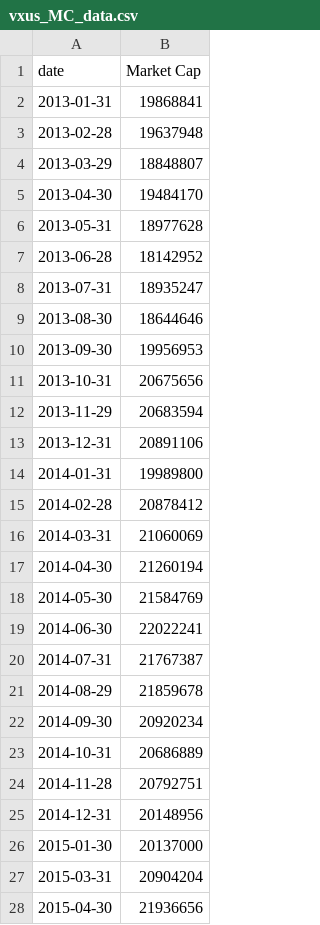
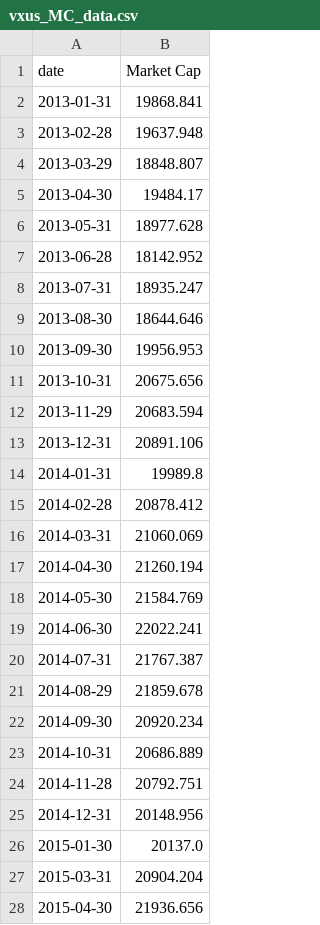
Before and after one commit to akoganti/Market-Portfolio, a CSV file: vxus_MC_data.csv, drawn as a sheet; only a part is shown; the diff covers the shown part only.

```diff
--- a/vxus_MC_data.csv
+++ b/vxus_MC_data.csv
@@ -1,28 +1,28 @@
 date,Market Cap
-2013-01-31,19868841
-2013-02-28,19637948
-2013-03-29,18848807
-2013-04-30,19484170
-2013-05-31,18977628
-2013-06-28,18142952
-2013-07-31,18935247
-2013-08-30,18644646
-2013-09-30,19956953
-2013-10-31,20675656
-2013-11-29,20683594
-2013-12-31,20891106
-2014-01-31,19989800
-2014-02-28,20878412
-2014-03-31,21060069
-2014-04-30,21260194
-2014-05-30,21584769
-2014-06-30,22022241
-2014-07-31,21767387
-2014-08-29,21859678
-2014-09-30,20920234
-2014-10-31,20686889
-2014-11-28,20792751
-2014-12-31,20148956
-2015-01-30,20137000
-2015-03-31,20904204
-2015-04-30,21936656
+2013-01-31,19868.841
+2013-02-28,19637.948
+2013-03-29,18848.807
+2013-04-30,19484.17
+2013-05-31,18977.628
+2013-06-28,18142.952
+2013-07-31,18935.247
+2013-08-30,18644.646
+2013-09-30,19956.953
+2013-10-31,20675.656
+2013-11-29,20683.594
+2013-12-31,20891.106
+2014-01-31,19989.8
+2014-02-28,20878.412
+2014-03-31,21060.069
+2014-04-30,21260.194
+2014-05-30,21584.769
+2014-06-30,22022.241
+2014-07-31,21767.387
+2014-08-29,21859.678
+2014-09-30,20920.234
+2014-10-31,20686.889
+2014-11-28,20792.751
+2014-12-31,20148.956
+2015-01-30,20137.0
+2015-03-31,20904.204
+2015-04-30,21936.656
```
Also changed, not shown: 59 edited cells elsewhere in this file, vti_MC_data.csv, 4 other files.
